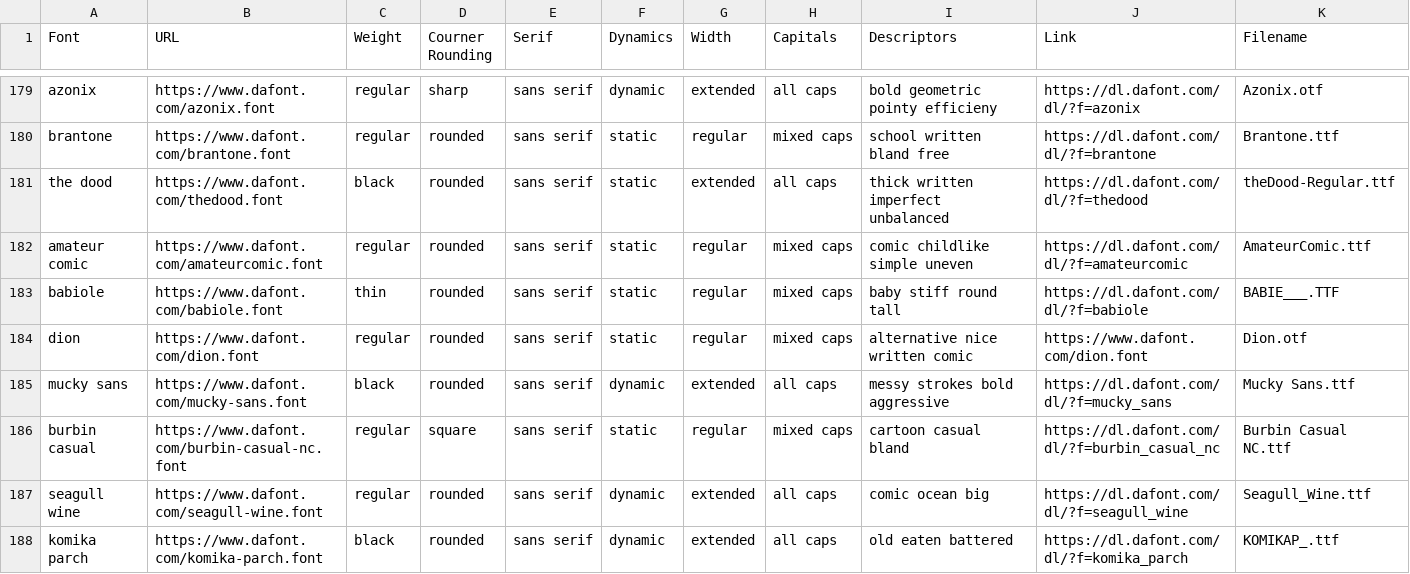
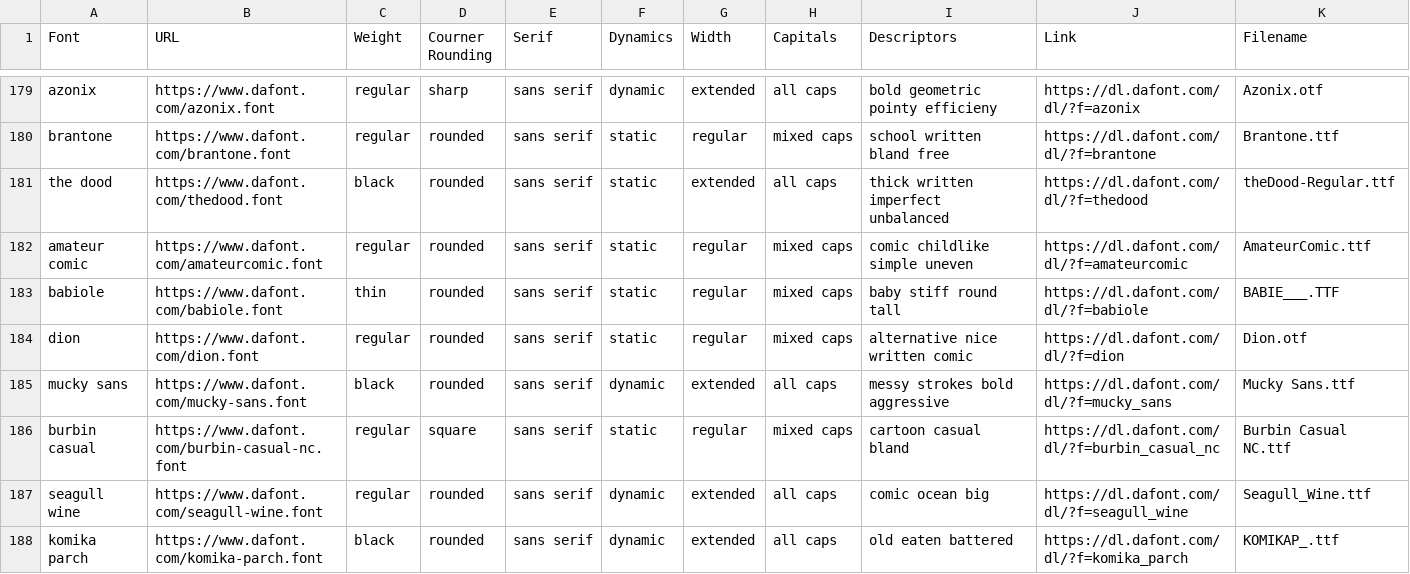
Before and after one commit to bbRLdev/font-diffusion, a CSV file: font_dataset.csv, drawn as a sheet; only a part is shown, gaps mark what is left out.

Commit message:
fixed problem with .csv

```diff
--- a/font_dataset.csv
+++ b/font_dataset.csv
@@ -183,3 +183,3 @@ amateur comic,https://www.dafont.com/amateurcomic.font,regular,rounded,sans seri
 babiole,https://www.dafont.com/babiole.font,thin,rounded,sans serif,static,regular,mixed caps,baby stiff round tall,https://dl.dafont.com/dl/?f=babiole,BABIE___.TTF
-dion,https://www.dafont.com/dion.font,regular,rounded,sans serif,static,regular,mixed caps,alternative nice written comic,https://www.dafont.com/dion.font,Dion.otf
+dion,https://www.dafont.com/dion.font,regular,rounded,sans serif,static,regular,mixed caps,alternative nice written comic,https://dl.dafont.com/dl/?f=dion,Dion.otf
 mucky sans,https://www.dafont.com/mucky-sans.font,black,rounded,sans serif,dynamic,extended,all caps,messy strokes bold aggressive,https://dl.dafont.com/dl/?f=mucky_sans,Mucky Sans.ttf
```
